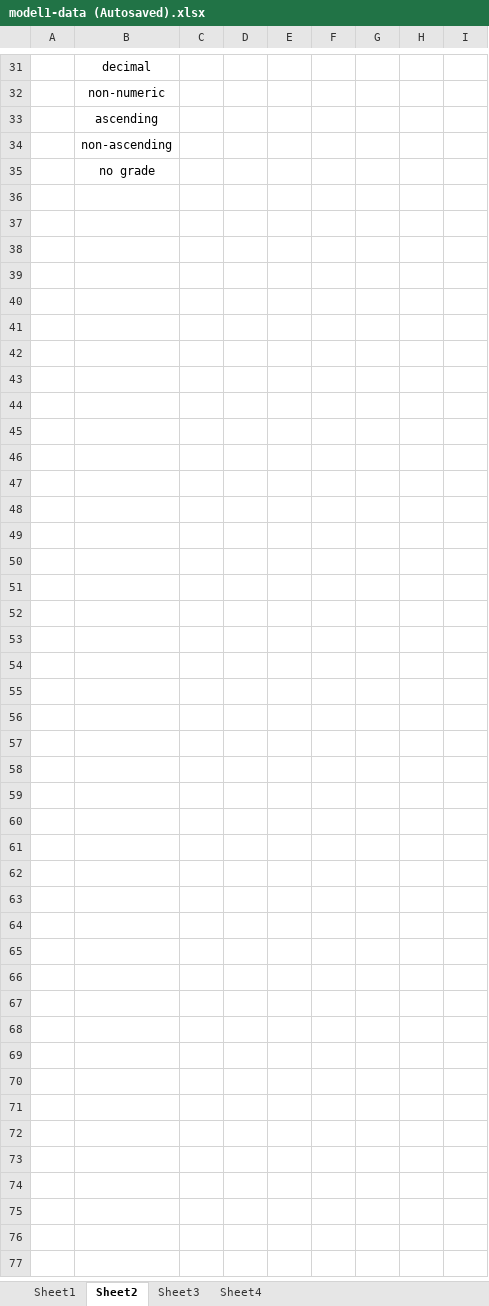
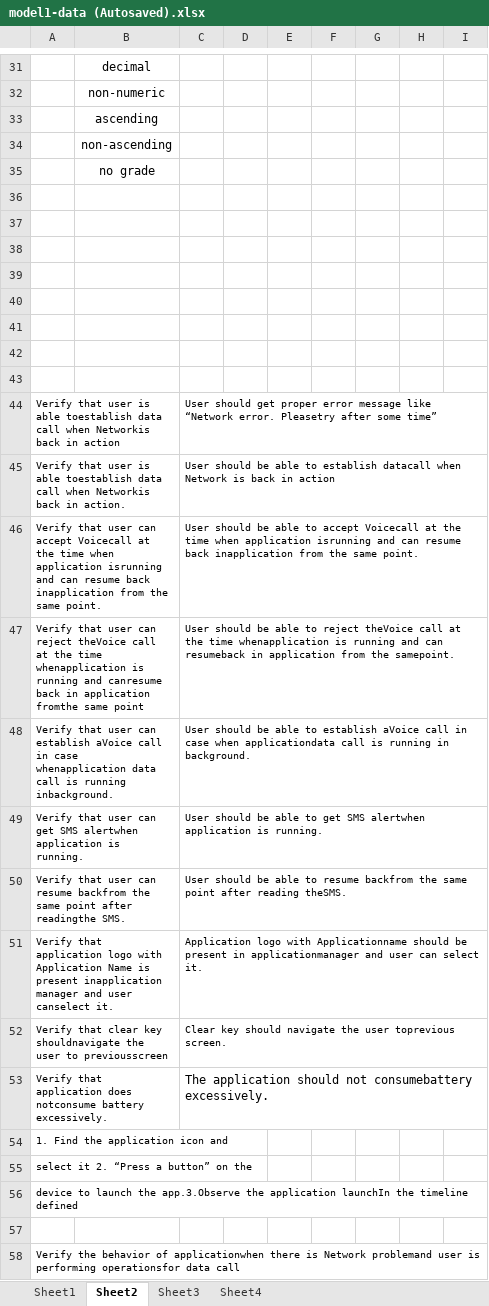
Before and after one commit to corinaradu/siit-testing, an Excel workbook: final-project/virtual-cards/model1-data (Autosaved).xlsx, sheet Sheet2, drawn as a sheet; only a part is shown, gaps mark what is left out; values as stored, in another font and other column widths than the file's, no borders; the diff names each change by its address in the sheet, - before the commit and + after, or states it on an @@ line.

```diff
--- a/final-project/virtual-cards/model1-data (Autosaved).xlsx (sheet Sheet2)
+++ b/final-project/virtual-cards/model1-data (Autosaved).xlsx (sheet Sheet2)
+row 36: (empty)
+row 37: (empty)
+row 38: (empty)
+row 39: (empty)
+row 40: (empty)
+row 41: (empty)
+row 42: (empty)
+row 43: (empty)
+row 44: Verify that user is able toestablish data call when Networkis back in action |  | User should get proper error message like “Network error. Pleasetry after some time”
+row 45: Verify that user is able toestablish data call when Networkis back in action. |  | User should be able to establish datacall when Network is back in action
+row 46: Verify that user can accept Voicecall at the time when application isrunning and can resume back inapplication from the same point. |  | User should be able to accept Voicecall at the time when application isrunning and can resume back inapplication from the same point.
+row 47: Verify that user can reject theVoice call at the time whenapplication is running and canresume back in application fromthe same point |  | User should be able to reject theVoice call at the time whenapplication is running and can resumeback in application from the samepoint.
+row 48: Verify that user can establish aVoice call in case whenapplication data call is running inbackground. |  | User should be able to establish aVoice call in case when applicationdata call is running in background.
+row 49: Verify that user can get SMS alertwhen application is running. |  | User should be able to get SMS alertwhen application is running.
+row 50: Verify that user can resume backfrom the same point after readingthe SMS. |  | User should be able to resume backfrom the same point after reading theSMS.
+row 51: Verify that application logo with Application Name is present inapplication manager and user canselect it. |  | Application logo with Applicationname should be present in applicationmanager and user can select it.
+row 52: Verify that clear key shouldnavigate the user to previousscreen |  | Clear key should navigate the user toprevious screen.
+row 53: Verify that application does notconsume battery excessively. |  | The application should not consumebattery excessively.
+row 54: 1. Find the application icon and
+row 55: select it 2. “Press a button” on the
+row 56: device to launch the app.3.Observe the application launchIn the timeline defined
+row 57: (empty)
+row 58: Verify the behavior of applicationwhen there is Network problemand user is performing operationsfor data call
```
Also changed, not shown: sheet Sheet1, final-project/virtual-cards/test-data.xlsx.
